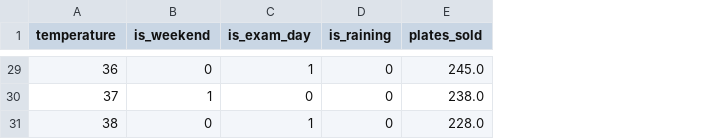
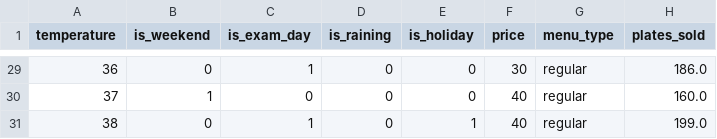
Before and after one commit to aparajith-2105/Canteen-Sales-Predictor, a CSV file: canteen.csv, drawn as a sheet; only a part is shown, gaps mark what is left out; addresses are those after the commit; the diff covers the shown part only; the diff names each change by its address in the sheet, - before the commit and + after, or states it on an @@ line.

```diff
--- a/canteen.csv
+++ b/canteen.csv
+column E (is_holiday), rows 29-31: 0 | 0 | 1
+column F (price), rows 29-31: 30 | 40 | 40
+column G (menu_type), rows 29-31: all regular
-H29 (plates_sold): 245.0
+H29 (plates_sold): 186.0
-H30 (plates_sold): 238.0
+H30 (plates_sold): 160.0
-H31 (plates_sold): 228.0
+H31 (plates_sold): 199.0
```
Also changed, not shown: 27 edited cells elsewhere in this file.
